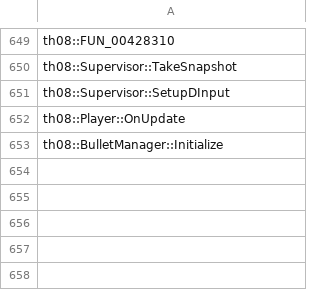
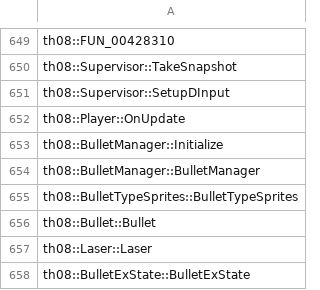
Before and after one commit to N0zoM1z0/th08, a CSV file: config/implemented.csv, drawn as a sheet; only a part is shown, gaps mark what is left out.

```diff
--- a/config/implemented.csv
+++ b/config/implemented.csv
@@ -653 +653,6 @@ th08::Player::OnUpdate
 th08::BulletManager::Initialize
+th08::BulletManager::BulletManager
+th08::BulletTypeSprites::BulletTypeSprites
+th08::Bullet::Bullet
+th08::Laser::Laser
+th08::BulletExState::BulletExState
```
Also changed, not shown: config/mapping.csv, config/matches.csv, 6 other files.
